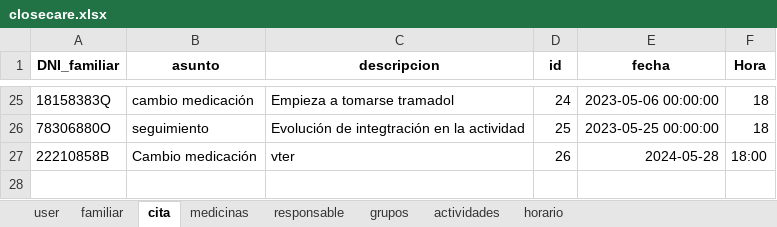
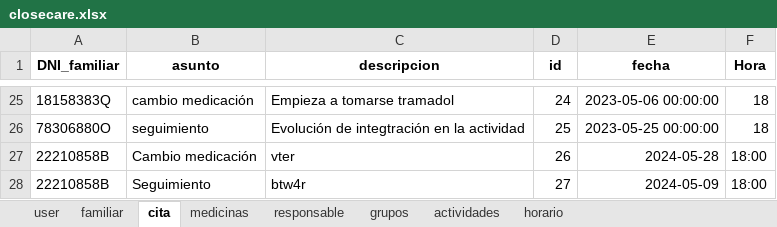
Before and after one commit to closecarefundation/PY-to-APK, an Excel workbook: closecare.xlsx, sheet cita, drawn as a sheet; only a part is shown, gaps mark what is left out; values as stored, in another font and other column widths than the file's, no borders; the diff names each change by its address in the sheet, - before the commit and + after, or states it on an @@ line.

Commit message:
Guardar cita

```diff
--- a/closecare.xlsx (sheet cita)
+++ b/closecare.xlsx (sheet cita)
+row 28: 22210858B | Seguimiento | btw4r | 27 | 2024-05-09 | 18:00
```
